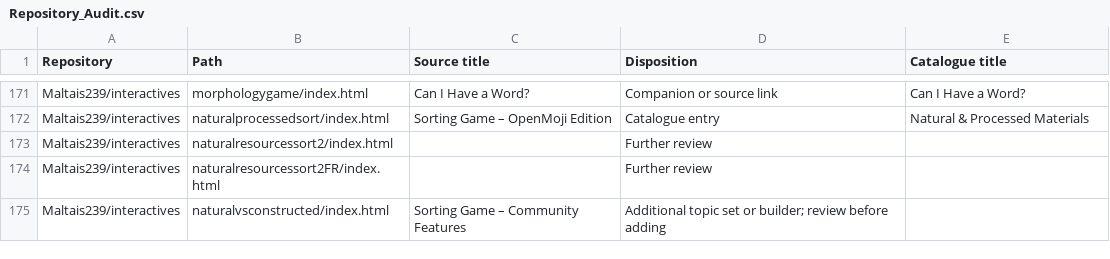
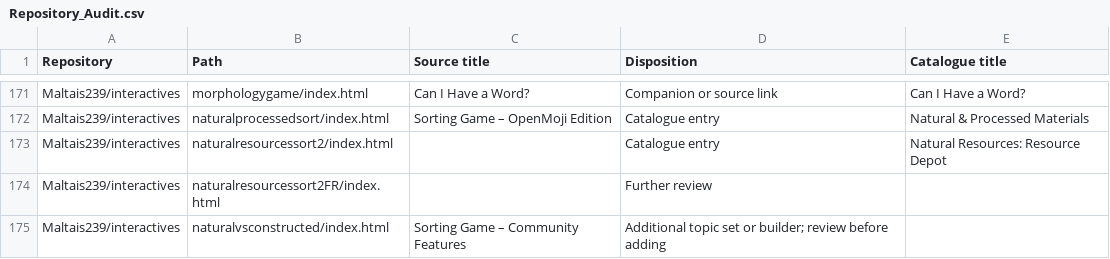
Before and after one commit to BlackGoldSchoolDivision/interactives, a CSV file: interactive-learning-lab/Repository_Audit.csv, drawn as a sheet; only a part is shown, gaps mark what is left out.

```diff
--- a/interactive-learning-lab/Repository_Audit.csv
+++ b/interactive-learning-lab/Repository_Audit.csv
@@ -172,3 +172,3 @@ Maltais239/interactives,morphologygame/index.html,Can I Have a Word?,Companion o
 Maltais239/interactives,naturalprocessedsort/index.html,Sorting Game – OpenMoji Edition,Catalogue entry,Natural & Processed Materials
-Maltais239/interactives,naturalresourcessort2/index.html,,Further review,
+Maltais239/interactives,naturalresourcessort2/index.html,,Catalogue entry,Natural Resources: Resource Depot
 Maltais239/interactives,naturalresourcessort2FR/index.html,,Further review,
```
Also changed, not shown: interactive-learning-lab/Links_and_Captions.csv, 6 other files.
